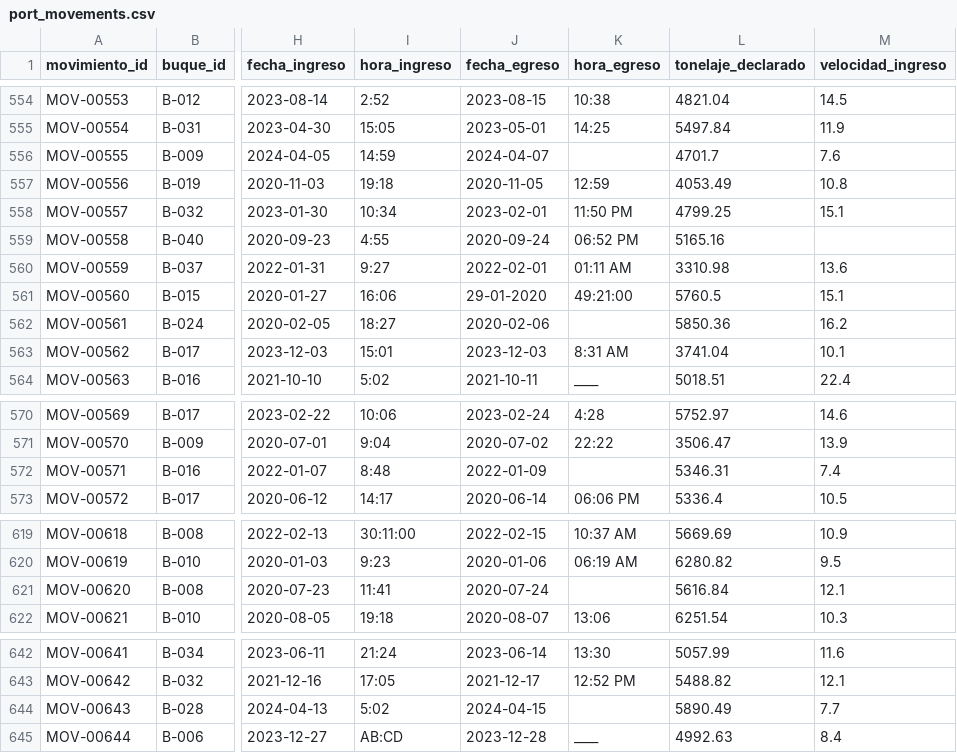
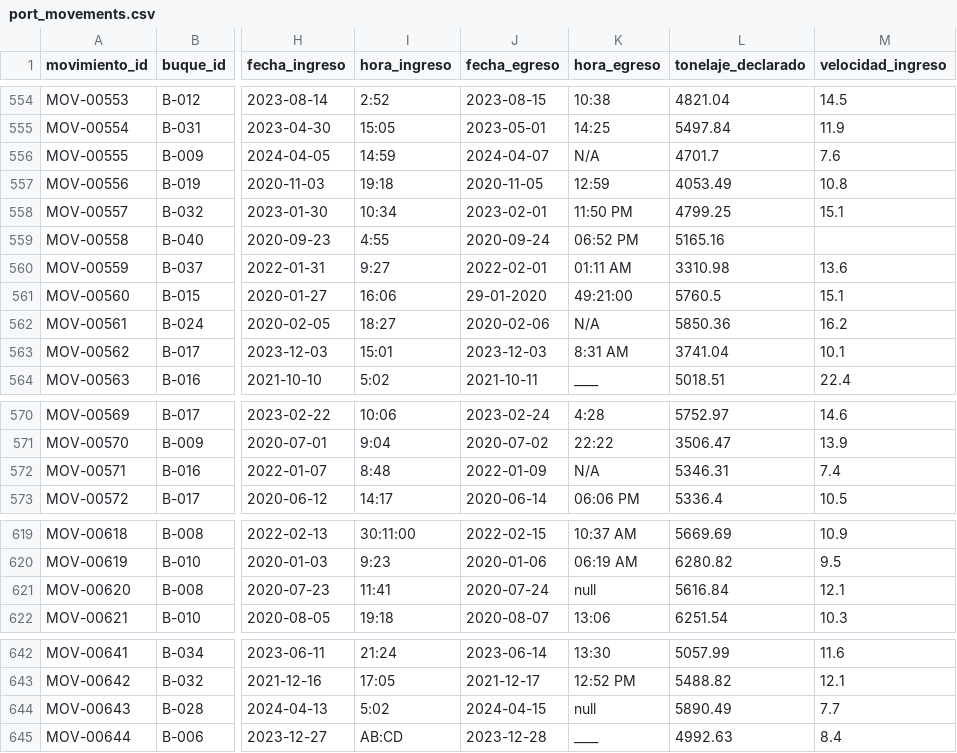
Before and after one commit to oscale05/TP1-LOGPORT-G25, a CSV file: port_log/data/raw/port_movements.csv, drawn as a sheet; only a part is shown, gaps mark what is left out; the diff covers the shown part only; the diff names each change by its address in the sheet, - before the commit and + after, or states it on an @@ line.

```diff
--- a/port_log/data/raw/port_movements.csv
+++ b/port_log/data/raw/port_movements.csv
-K556 (hora_egreso): (empty)
+K556 (hora_egreso): N/A
-K562 (hora_egreso): (empty)
+K562 (hora_egreso): N/A
-K572 (hora_egreso): (empty)
+K572 (hora_egreso): N/A
-K621 (hora_egreso): (empty)
+K621 (hora_egreso): null
-K644 (hora_egreso): (empty)
+K644 (hora_egreso): null
```
Also changed, not shown: 29 edited cells elsewhere in this file, 1 other file.
